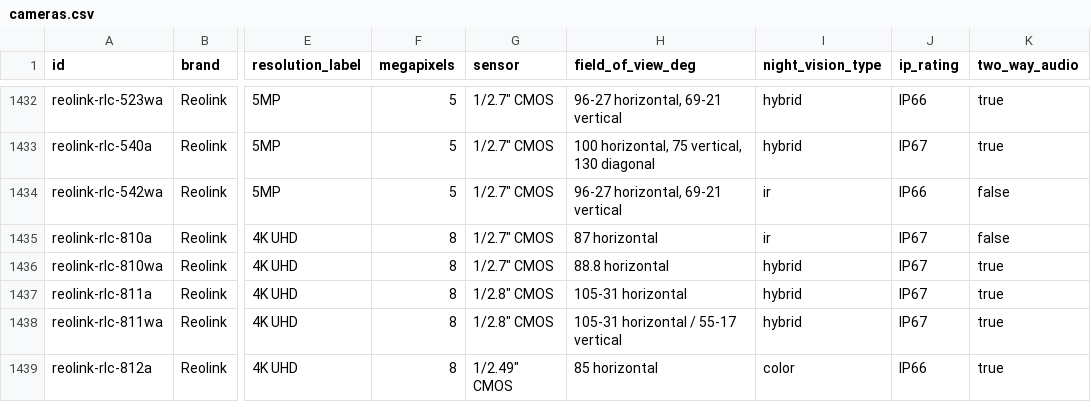
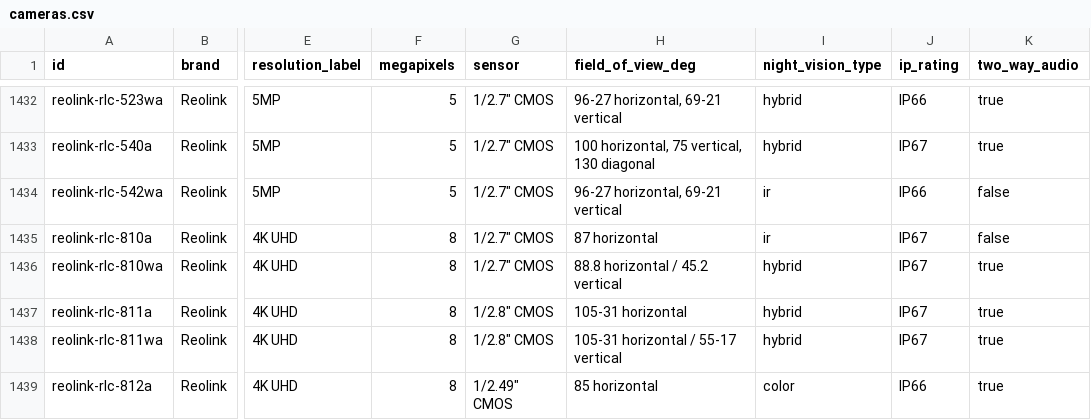
Before and after one commit to ch-bas/cctv-camera-database, a CSV file: data/cameras.csv, drawn as a sheet; only a part is shown, gaps mark what is left out; the diff names each change by its address in the sheet, - before the commit and + after, or states it on an @@ line.

Commit message:
RLC-810WA: add vertical FOV, power consumption, missing protocols
Re-verified against the official page. Added vertical FOV (45.2°) and
power.consumption_w: 12 (<12W). Protocols were rtsp/onvif; official table
also lists RTMP and P2P (added; HTTP not listed, only HTTPS). Lens focal
length not published for this model, left absent. No count changes.

```diff
--- a/data/cameras.csv
+++ b/data/cameras.csv
-H1436 (field_of_view_deg): 88.8 horizontal
+H1436 (field_of_view_deg): 88.8 horizontal / 45.2 vertical
```
Also changed, not shown: 4 other files.
